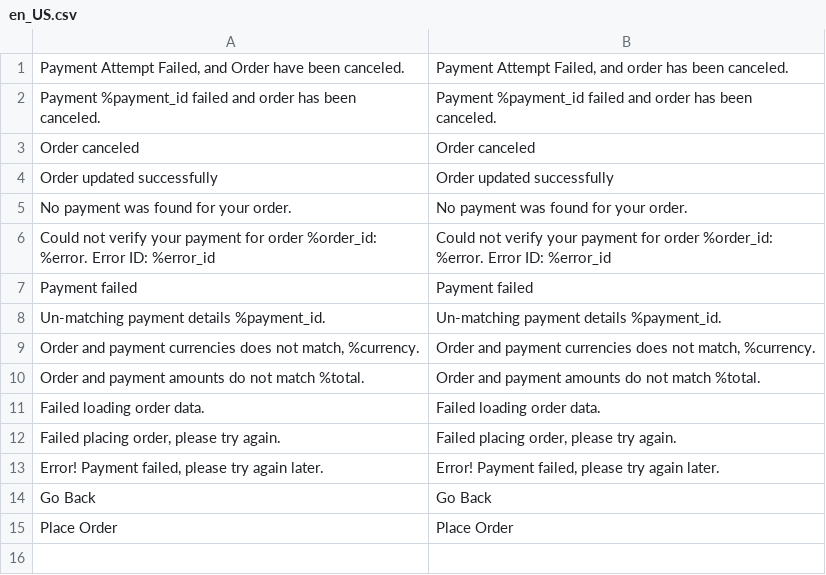
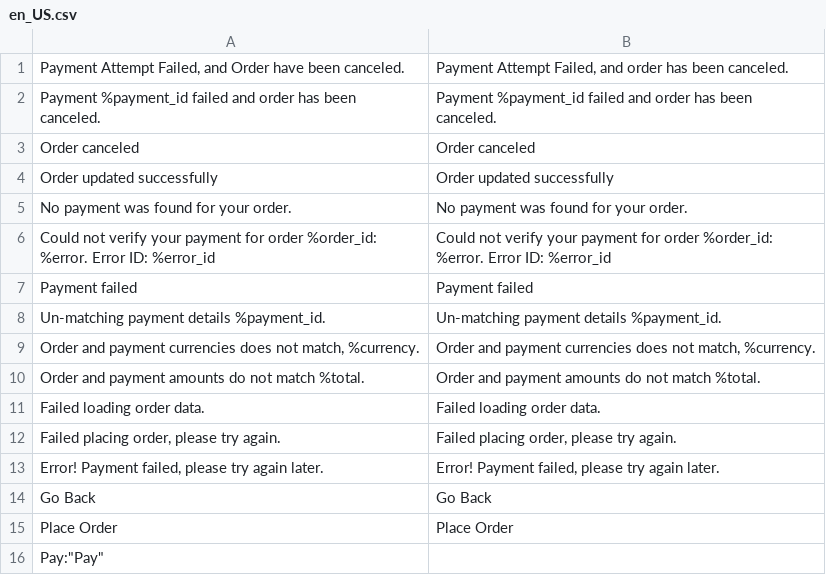
Before and after one commit to moyasar/moyasar-magento-plugin, a CSV file: i18n/en_US.csv, drawn as a sheet.

```diff
--- a/i18n/en_US.csv
+++ b/i18n/en_US.csv
@@ -15 +15,2 @@
 "Place Order","Place Order"
+"Pay":"Pay"
```
Also changed, not shown: i18n/ar_SA.csv, 1 other file.
